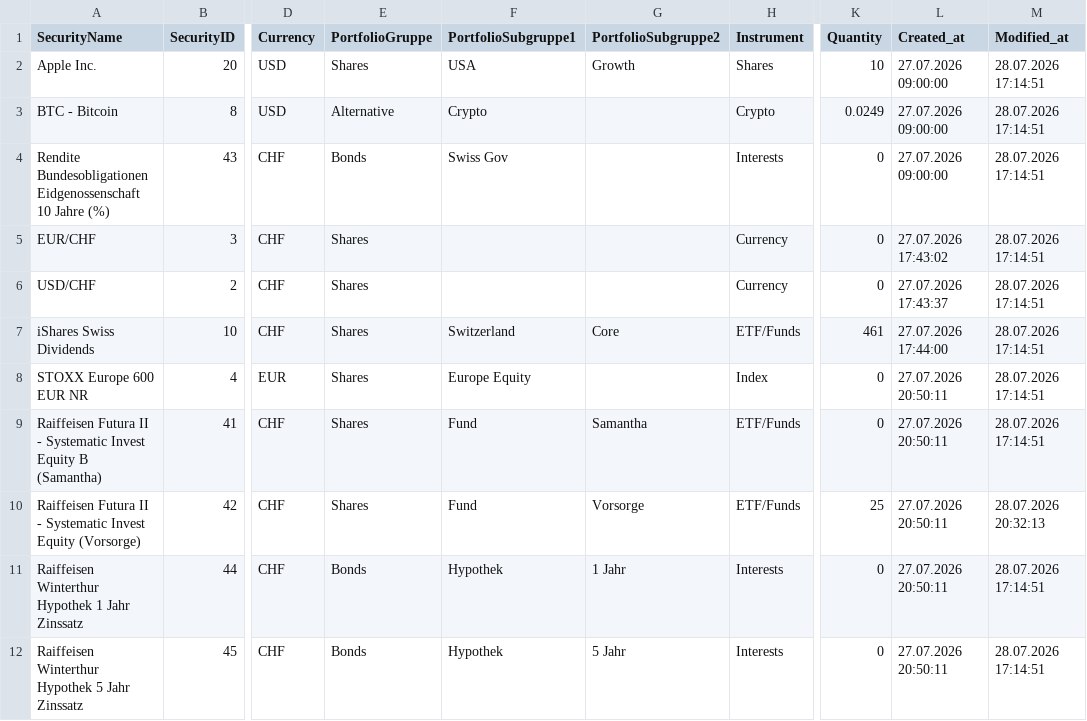
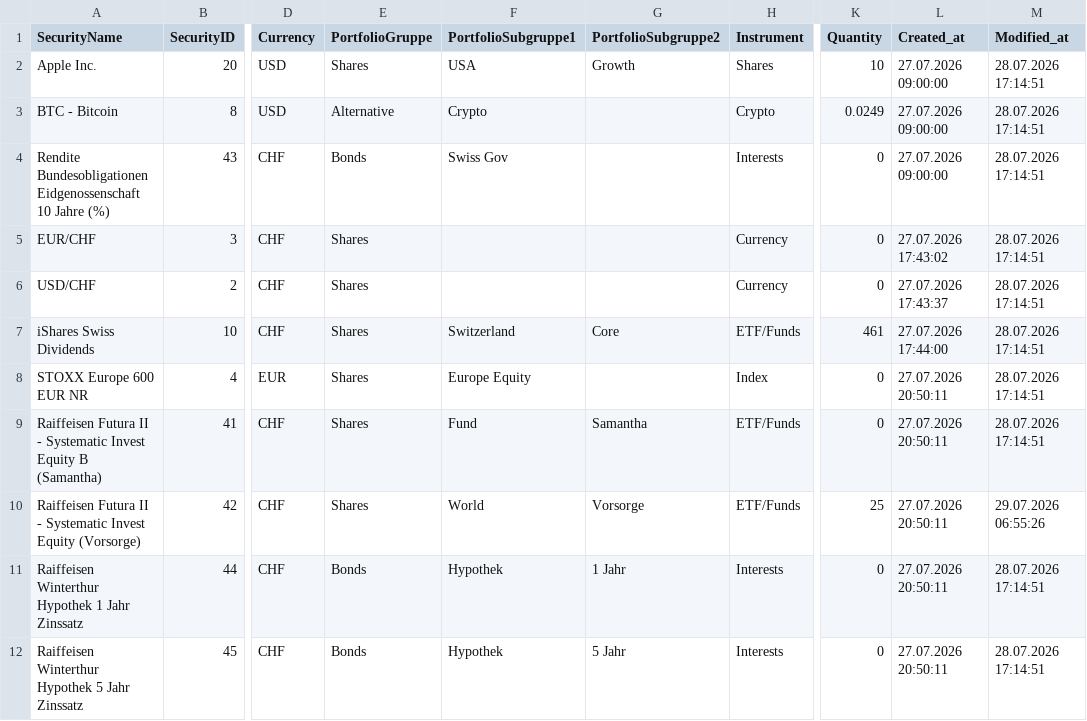
Before and after one commit to Munotstadt/securitydatacollector, a CSV file: data/security_master.csv, drawn as a sheet; only a part is shown, gaps mark what is left out; the diff names each change by its address in the sheet, - before the commit and + after, or states it on an @@ line.

Commit message:
security.html: master data updated for 42 (29.07.2026 06:55:27)

```diff
--- a/data/security_master.csv
+++ b/data/security_master.csv
-F10 (PortfolioSubgruppe1): Fund
+F10 (PortfolioSubgruppe1): World
-M10 (Modified_at): 28.07.2026 20:32:13
+M10 (Modified_at): 29.07.2026 06:55:26
```
